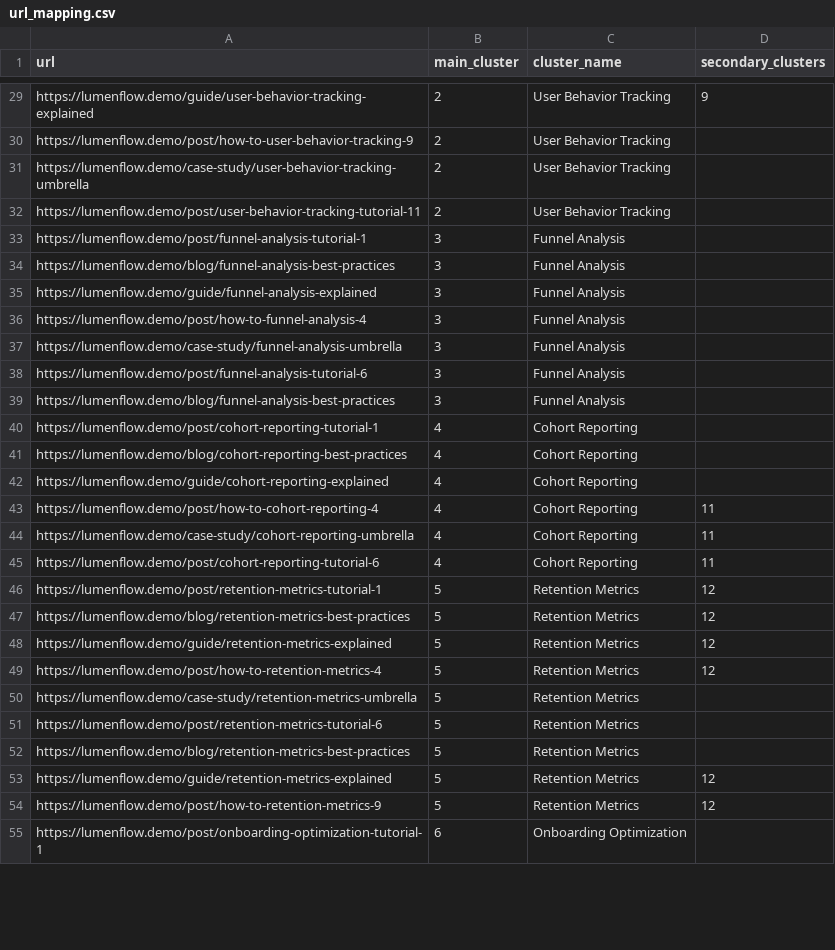
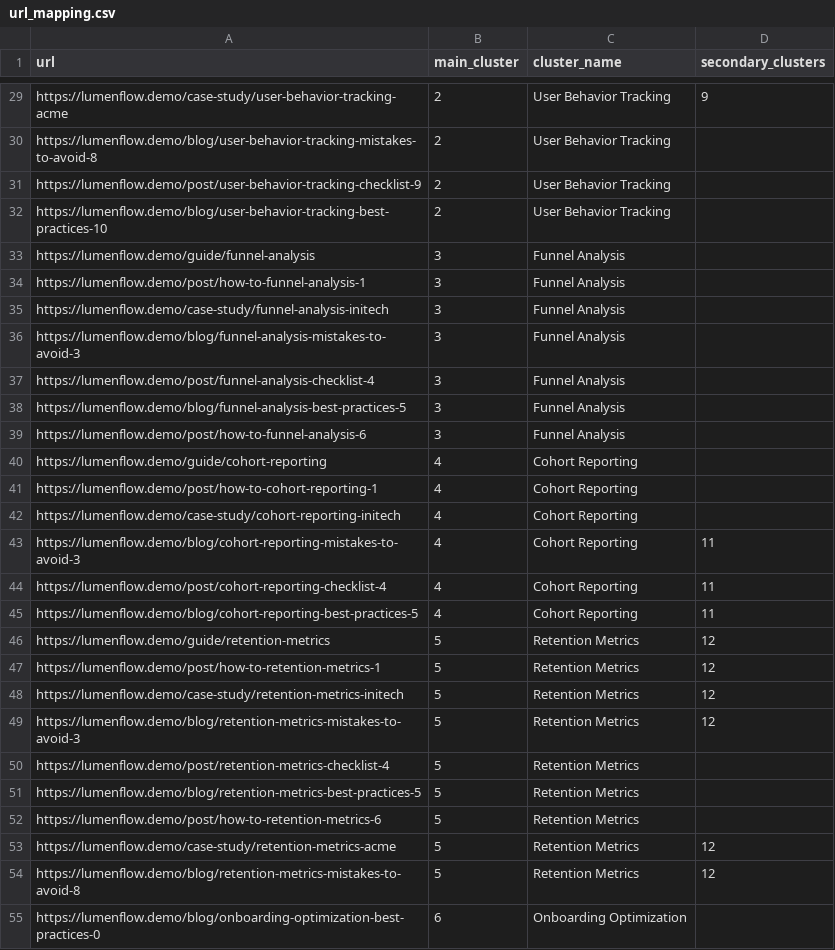
Before and after one commit to rebelionSEO/topical-authority-mapper, a CSV file: output-demo/url_mapping.csv, drawn as a sheet; only a part is shown, gaps mark what is left out; the diff covers the shown part only; the diff names each change by its address in the sheet, - before the commit and + after, or states it on an @@ line.

```diff
--- a/output-demo/url_mapping.csv
+++ b/output-demo/url_mapping.csv
-A29 (url): https://lumenflow.demo/guide/user-behavior-tracking-explained
+A29 (url): https://lumenflow.demo/case-study/user-behavior-tracking-acme
-A30 (url): https://lumenflow.demo/post/how-to-user-behavior-tracking-9
+A30 (url): https://lumenflow.demo/blog/user-behavior-tracking-mistakes-to-avoid-8
-A31 (url): https://lumenflow.demo/case-study/user-behavior-tracking-umbrella
+A31 (url): https://lumenflow.demo/post/user-behavior-tracking-checklist-9
-A32 (url): https://lumenflow.demo/post/user-behavior-tracking-tutorial-11
+A32 (url): https://lumenflow.demo/blog/user-behavior-tracking-best-practices-10
-A33 (url): https://lumenflow.demo/post/funnel-analysis-tutorial-1
+A33 (url): https://lumenflow.demo/guide/funnel-analysis
-A34 (url): https://lumenflow.demo/blog/funnel-analysis-best-practices
+A34 (url): https://lumenflow.demo/post/how-to-funnel-analysis-1
-A35 (url): https://lumenflow.demo/guide/funnel-analysis-explained
+A35 (url): https://lumenflow.demo/case-study/funnel-analysis-initech
-A36 (url): https://lumenflow.demo/post/how-to-funnel-analysis-4
+A36 (url): https://lumenflow.demo/blog/funnel-analysis-mistakes-to-avoid-3
-A37 (url): https://lumenflow.demo/case-study/funnel-analysis-umbrella
+A37 (url): https://lumenflow.demo/post/funnel-analysis-checklist-4
-A38 (url): https://lumenflow.demo/post/funnel-analysis-tutorial-6
+A38 (url): https://lumenflow.demo/blog/funnel-analysis-best-practices-5
-A39 (url): https://lumenflow.demo/blog/funnel-analysis-best-practices
+A39 (url): https://lumenflow.demo/post/how-to-funnel-analysis-6
-A40 (url): https://lumenflow.demo/post/cohort-reporting-tutorial-1
+A40 (url): https://lumenflow.demo/guide/cohort-reporting
-A41 (url): https://lumenflow.demo/blog/cohort-reporting-best-practices
+A41 (url): https://lumenflow.demo/post/how-to-cohort-reporting-1
-A42 (url): https://lumenflow.demo/guide/cohort-reporting-explained
+A42 (url): https://lumenflow.demo/case-study/cohort-reporting-initech
-A43 (url): https://lumenflow.demo/post/how-to-cohort-reporting-4
+A43 (url): https://lumenflow.demo/blog/cohort-reporting-mistakes-to-avoid-3
-A44 (url): https://lumenflow.demo/case-study/cohort-reporting-umbrella
+A44 (url): https://lumenflow.demo/post/cohort-reporting-checklist-4
-A45 (url): https://lumenflow.demo/post/cohort-reporting-tutorial-6
+A45 (url): https://lumenflow.demo/blog/cohort-reporting-best-practices-5
-A46 (url): https://lumenflow.demo/post/retention-metrics-tutorial-1
+A46 (url): https://lumenflow.demo/guide/retention-metrics
-A47 (url): https://lumenflow.demo/blog/retention-metrics-best-practices
+A47 (url): https://lumenflow.demo/post/how-to-retention-metrics-1
-A48 (url): https://lumenflow.demo/guide/retention-metrics-explained
+A48 (url): https://lumenflow.demo/case-study/retention-metrics-initech
-A49 (url): https://lumenflow.demo/post/how-to-retention-metrics-4
+A49 (url): https://lumenflow.demo/blog/retention-metrics-mistakes-to-avoid-3
-A50 (url): https://lumenflow.demo/case-study/retention-metrics-umbrella
+A50 (url): https://lumenflow.demo/post/retention-metrics-checklist-4
-A51 (url): https://lumenflow.demo/post/retention-metrics-tutorial-6
+A51 (url): https://lumenflow.demo/blog/retention-metrics-best-practices-5
-A52 (url): https://lumenflow.demo/blog/retention-metrics-best-practices
+A52 (url): https://lumenflow.demo/post/how-to-retention-metrics-6
-A53 (url): https://lumenflow.demo/guide/retention-metrics-explained
+A53 (url): https://lumenflow.demo/case-study/retention-metrics-acme
-A54 (url): https://lumenflow.demo/post/how-to-retention-metrics-9
+A54 (url): https://lumenflow.demo/blog/retention-metrics-mistakes-to-avoid-8
-A55 (url): https://lumenflow.demo/post/onboarding-optimization-tutorial-1
+A55 (url): https://lumenflow.demo/blog/onboarding-optimization-best-practices-0
```
Also changed, not shown: 163 edited cells elsewhere in this file, output-demo/brand_voice_scores.csv, output-demo/cannibalization.csv, 16 other files.
